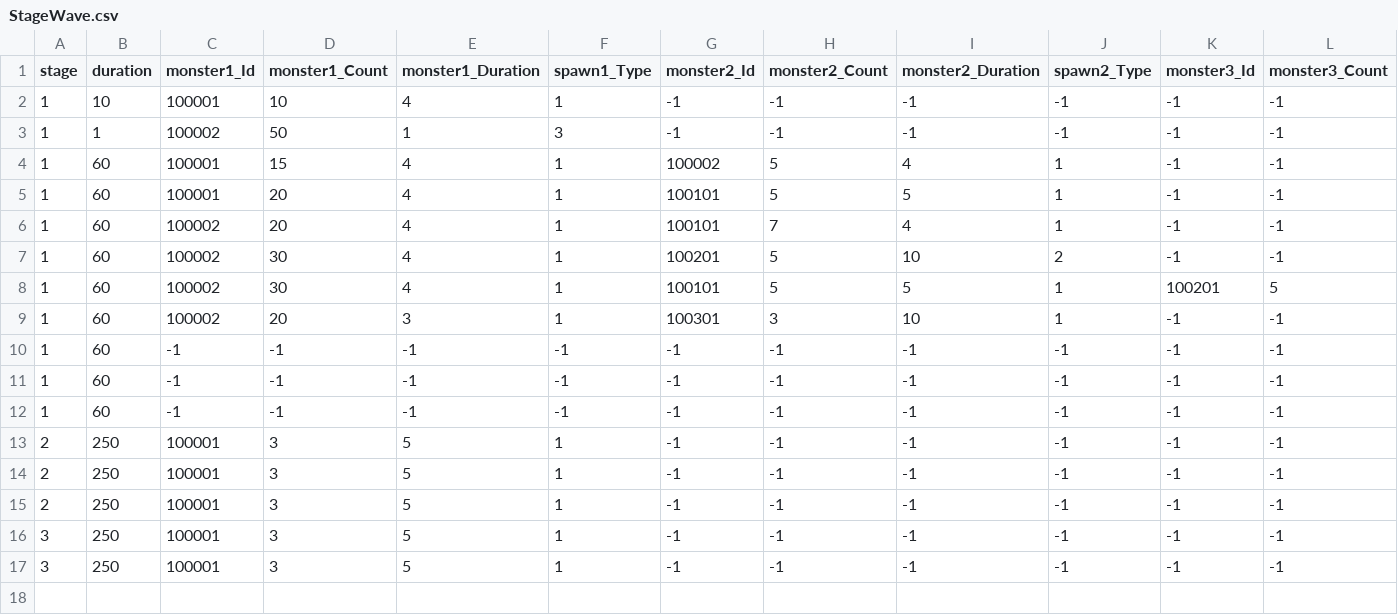
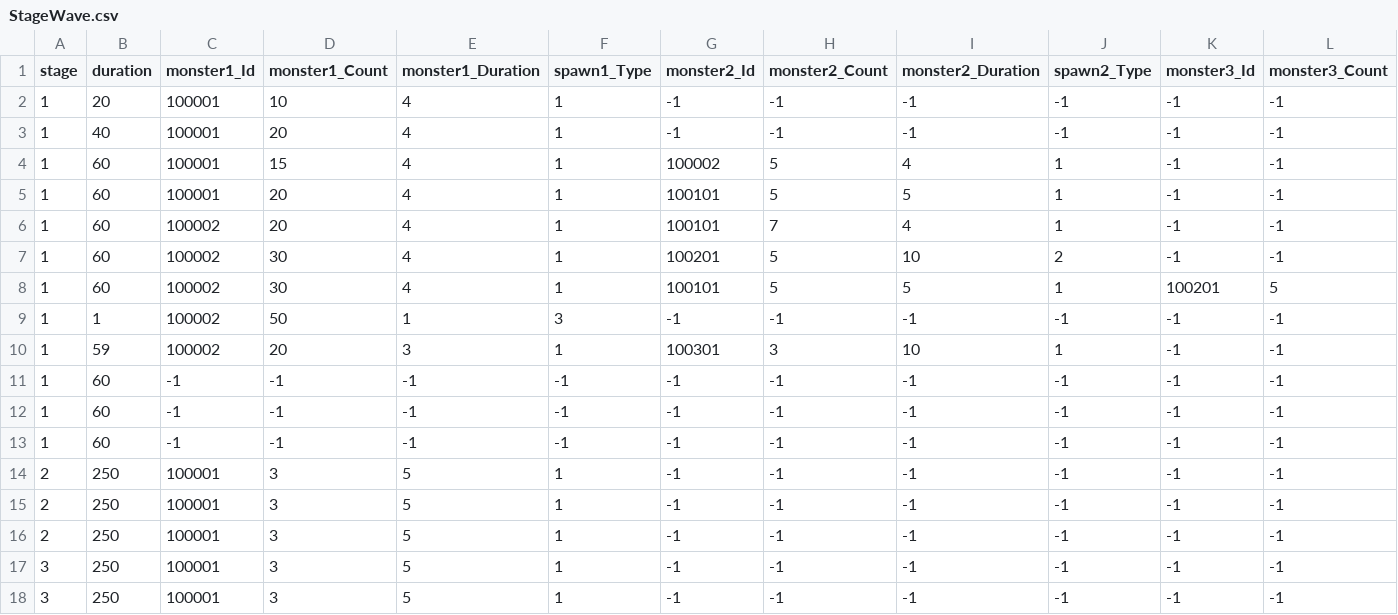
Before and after one commit to qkrkwl6666/TangTangHuru, a CSV file: Assets/08.DataTable/StageWave.csv, drawn as a sheet; only a part is shown; addresses are those after the commit; rows hold the shown columns only; the diff names each change by its address in the sheet, - before the commit and + after, or states it on an @@ line.

```diff
--- a/Assets/08.DataTable/StageWave.csv
+++ b/Assets/08.DataTable/StageWave.csv
-B2 (duration): 10
+B2 (duration): 20
-B3 (duration): 1
+B3 (duration): 40
-C3 (monster1_Id): 100002
+C3 (monster1_Id): 100001
-D3 (monster1_Count): 50
+D3 (monster1_Count): 20
-E3 (monster1_Duration): 1
+E3 (monster1_Duration): 4
-F3 (spawn1_Type): 3
+F3 (spawn1_Type): 1
+row 9: 1 | 1 | 100002 | 50 | 1 | 3 | -1 | -1 | -1 | -1 | -1 | -1
-B10 (duration): 60
+B10 (duration): 59
```
Also changed, not shown: 31 other files.
